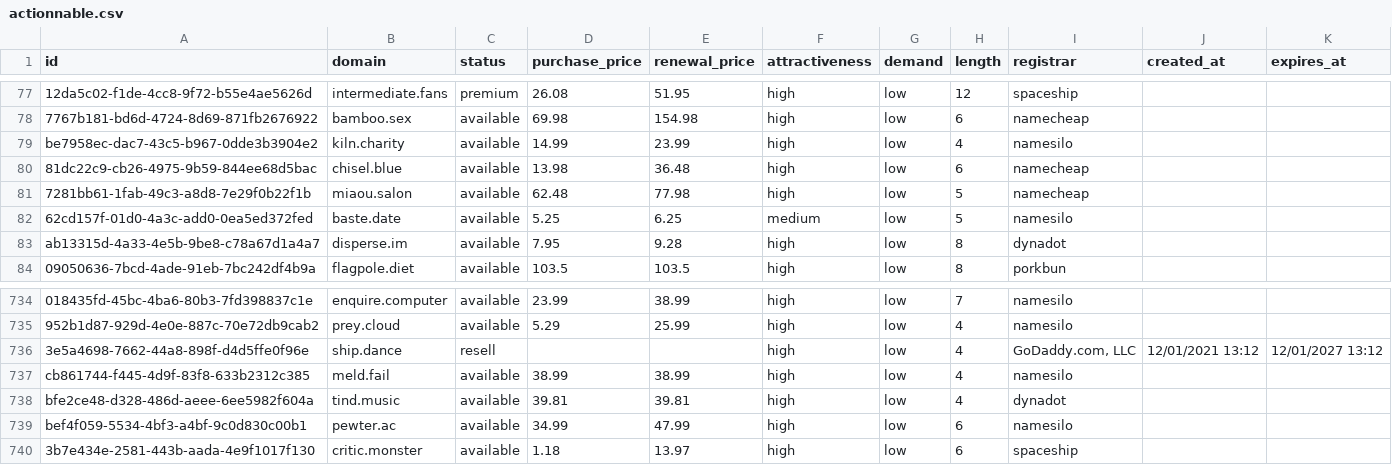
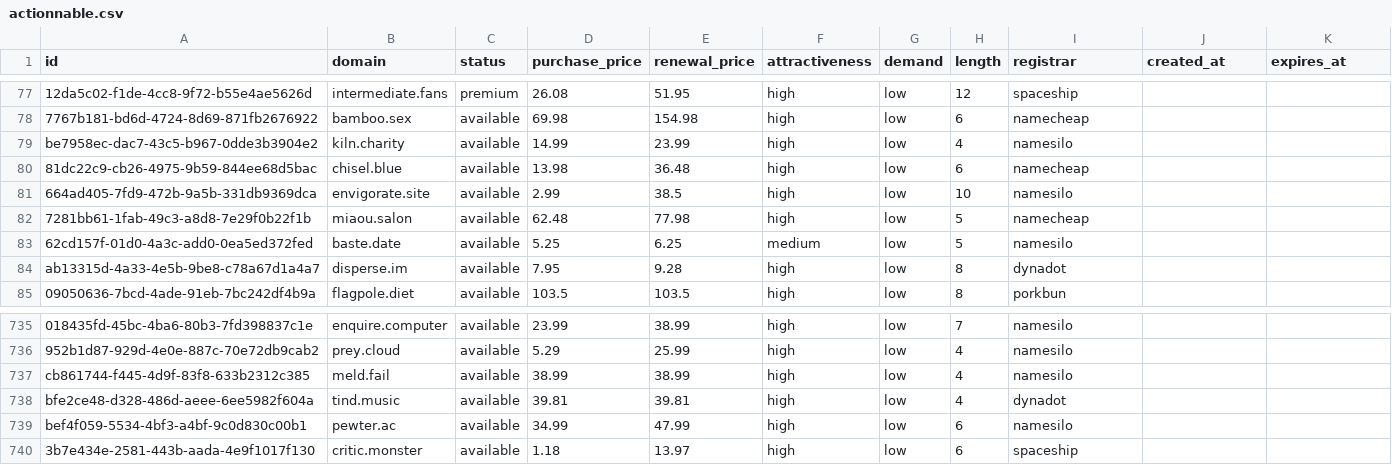
Before and after one commit to UniqueDomains/actionnable-oneword-domains, a CSV file: actionnable.csv, drawn as a sheet; only a part is shown, gaps mark what is left out; removed rows and columns are numbered as before the commit, all else as after; the diff names each change by its address in the sheet, - before the commit and + after, or states it on an @@ line.

Commit message:
Domains update

```diff
--- a/actionnable.csv
+++ b/actionnable.csv
+row 81: 664ad405-7fd9-472b-9a5b-331db9369dca | envigorate.site | available | 2.99 | 38.5 | high | low | 10 | namesilo
-row 736: 3e5a4698-7662-44a8-898f-d4d5ffe0f96e | ship.dance | resell |  |  | high | low | 4 | GoDaddy.com, LLC | 12/01/2021 13:12 | 12/01/2027 13:12
```
Also changed, not shown: 4 other files.
